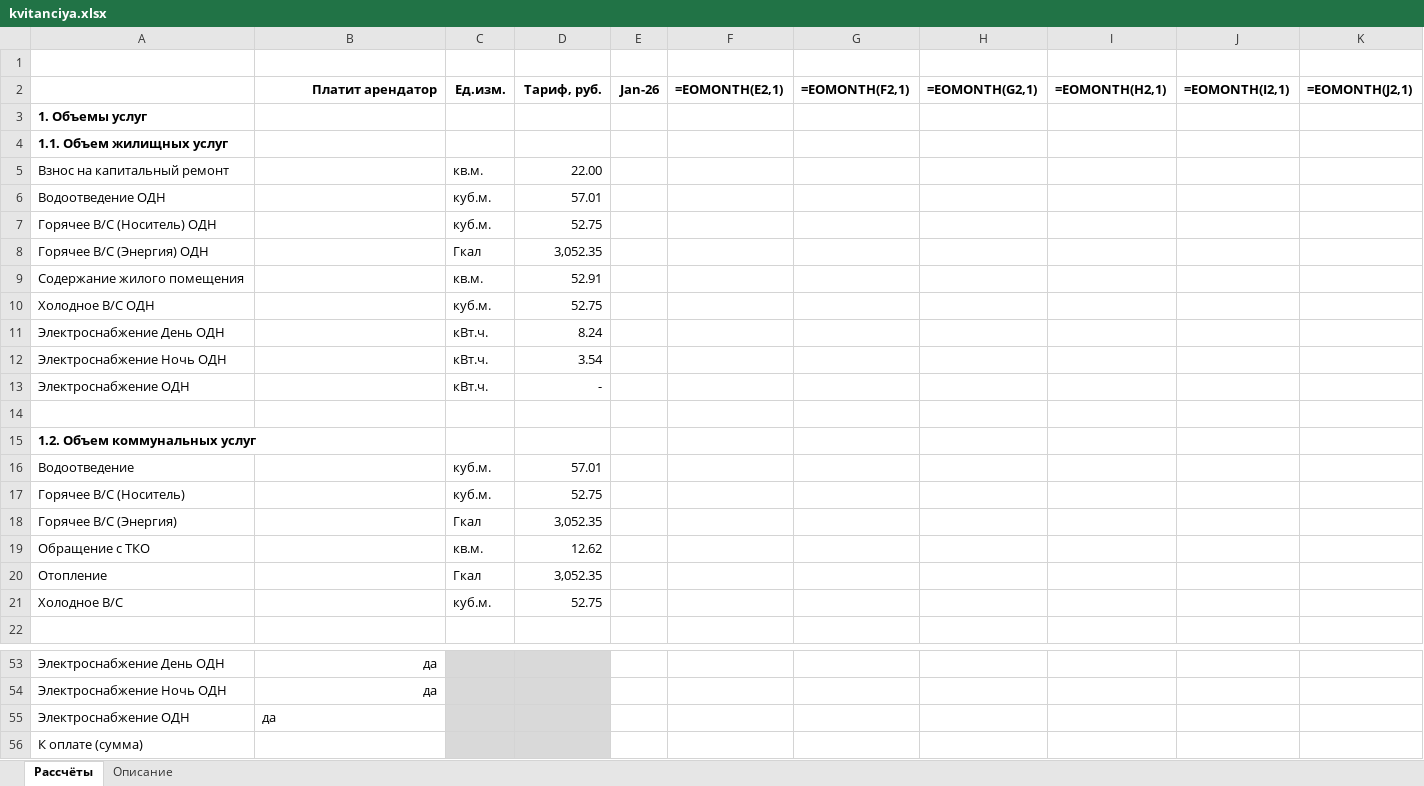
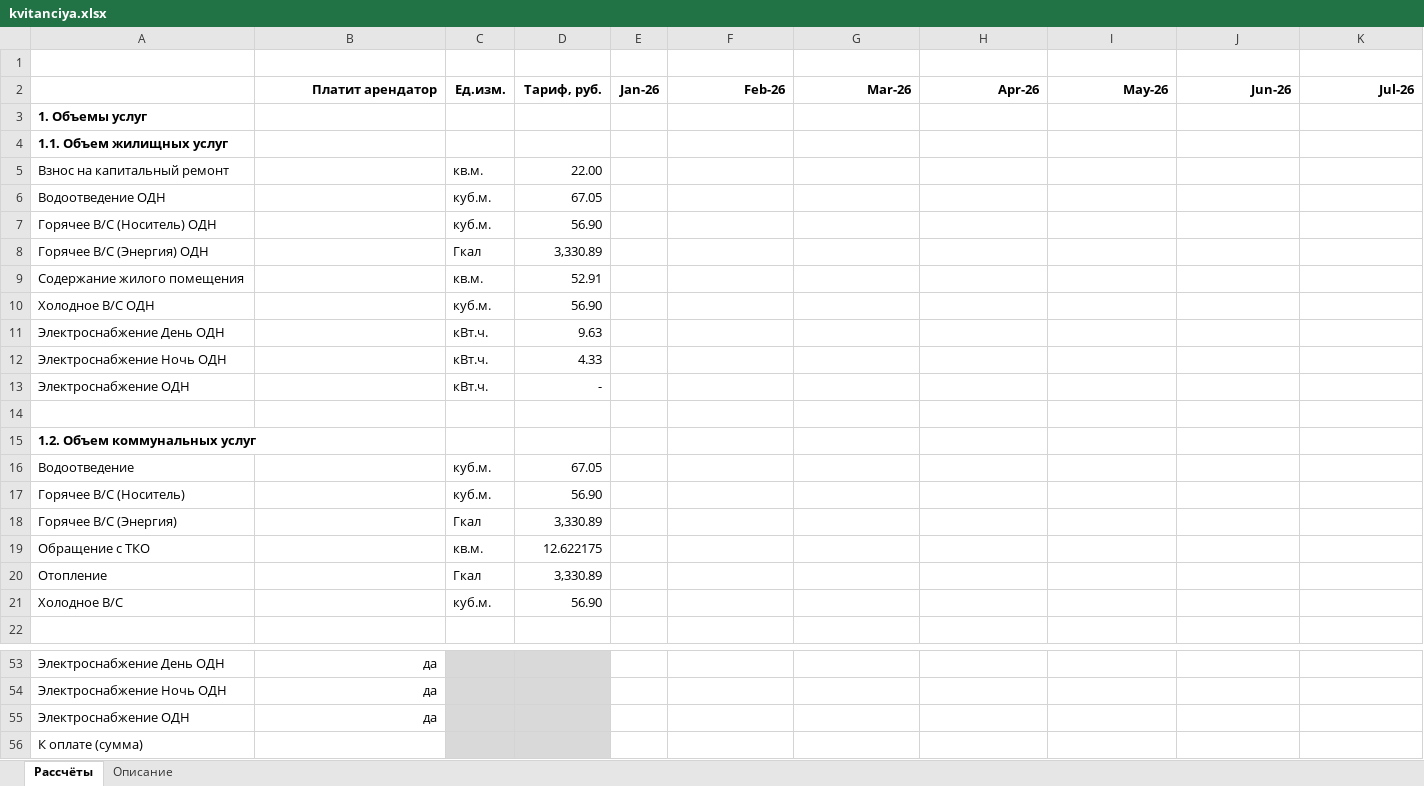
Before and after one commit to Gzelle-cloud/rental-bill-automation, an Excel workbook: kvitanciya.xlsx, sheet Рассчёты, drawn as a sheet; only a part is shown, gaps mark what is left out; values as stored, in another font and other column widths than the file's, no borders; formulas without a stored value are shown as written; removed rows and columns are numbered as before the commit, all else as after; rows hold the shown columns only; the diff names each change by its address in the sheet, - before the commit and + after, or states it on an @@ line.

Commit message:
chore: update tariffs effective October 2026

```diff
--- a/kvitanciya.xlsx (sheet Рассчёты)
+++ b/kvitanciya.xlsx (sheet Рассчёты)
-row 2:  | Платит арендатор | Ед.изм. | Тариф, руб. | Jan-26 | =EOMONTH(E2,1) | =EOMONTH(F2,1) | =EOMONTH(G2,1) | =EOMONTH(H2,1) | =EOMONTH(I2,1) | =EOMONTH(J2,1)
+row 2:  | Платит арендатор | Ед.изм. | Тариф, руб. | Jan-26 | Feb-26 | Mar-26 | Apr-26 | May-26 | Jun-26 | Jul-26
-D6: 57.01
+D6: 67.05
-D7: 52.75
+D7: 56.90
-D8: 3,052.35
+D8: 3,330.89
-D10: 52.75
+D10: 56.90
-D11: 8.24
+D11: 9.63
-D12: 3.54
+D12: 4.33
-D16: 57.01
+D16: 67.05
-D17: 52.75
+D17: 56.90
-D18: 3,052.35
+D18: 3,330.89
-D19: 12.62
+D19: 12.622175
-D20: 3,052.35
+D20: 3,330.89
-D21: 52.75
+D21: 56.90
-B55 alignment: left
+B55 alignment: right
```
